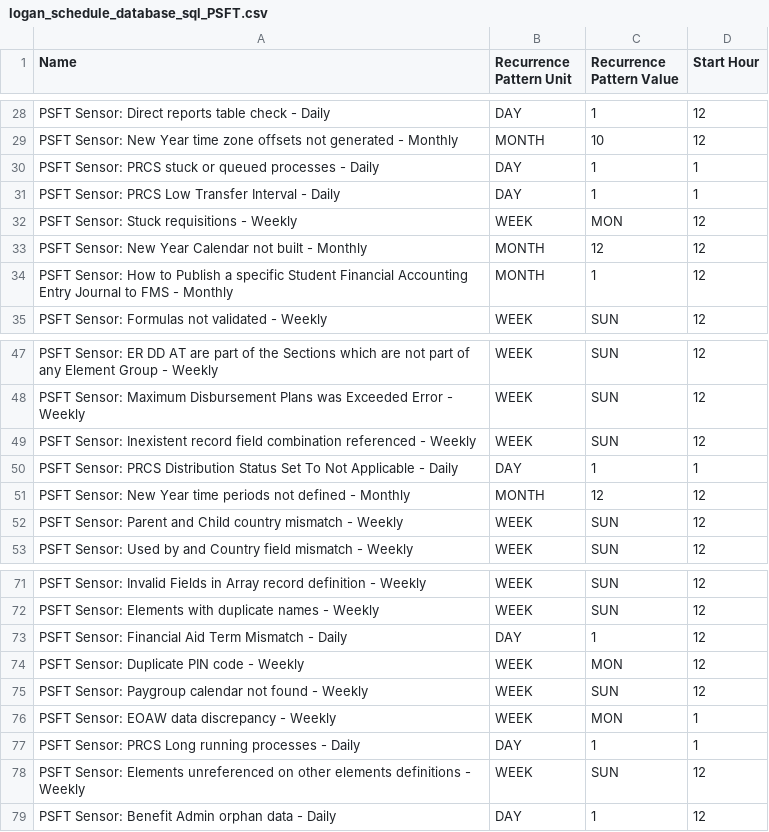
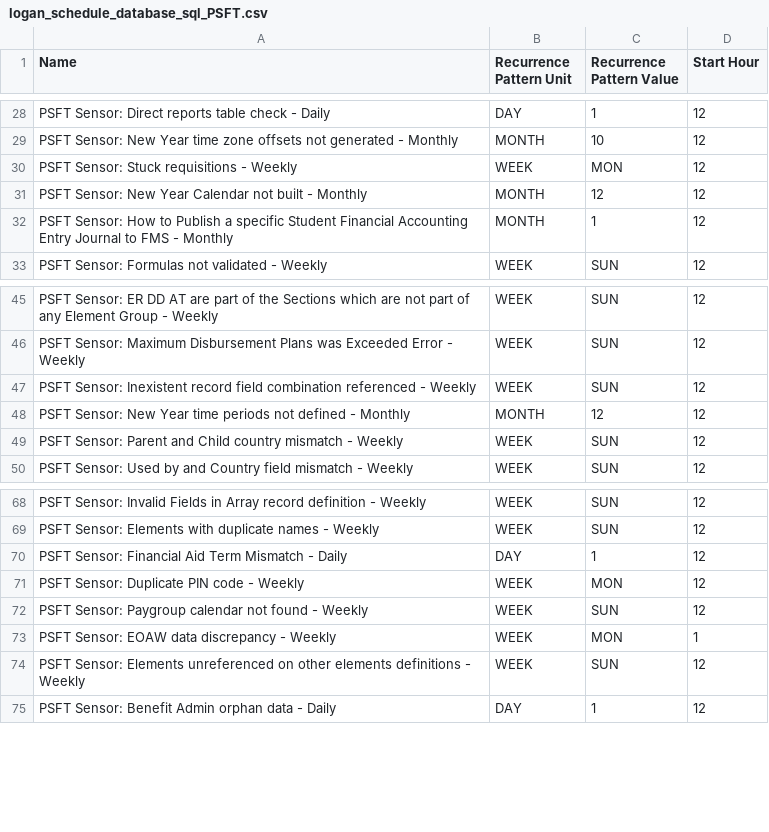
Before and after one commit to oracle-quickstart/oci-peoplesoft-monitoring, a CSV file: contents/schedule/logan_schedule_database_sql_PSFT.csv, drawn as a sheet; only a part is shown, gaps mark what is left out.

```diff
--- a/contents/schedule/logan_schedule_database_sql_PSFT.csv
+++ b/contents/schedule/logan_schedule_database_sql_PSFT.csv
@@ -29,4 +29,2 @@ PSFT Sensor: Direct reports table check - Daily,DAY,1,12
 PSFT Sensor: New Year time zone offsets not generated - Monthly,MONTH,10,12
-PSFT Sensor: PRCS stuck or queued processes  - Daily,DAY,1,1
-PSFT Sensor: PRCS Low Transfer Interval - Daily,DAY,1,1
 PSFT Sensor: Stuck requisitions - Weekly,WEEK,MON,12
@@ -49,3 +47,2 @@ PSFT Sensor: Maximum Disbursement Plans was Exceeded Error - Weekly,WEEK,SUN,12
 PSFT Sensor: Inexistent record field combination referenced - Weekly,WEEK,SUN,12
-PSFT Sensor: PRCS Distribution Status Set To Not Applicable - Daily,DAY,1,1
 PSFT Sensor: New Year time periods not defined - Monthly,MONTH,12,12
@@ -76,3 +73,2 @@ PSFT Sensor: Paygroup calendar not found - Weekly,WEEK,SUN,12
 PSFT Sensor: EOAW data discrepancy - Weekly,WEEK,MON,1
-PSFT Sensor: PRCS Long running processes - Daily,DAY,1,1
 PSFT Sensor: Elements unreferenced on other elements definitions - Weekly,WEEK,SUN,12
```
Also changed, not shown: 6 other files.
